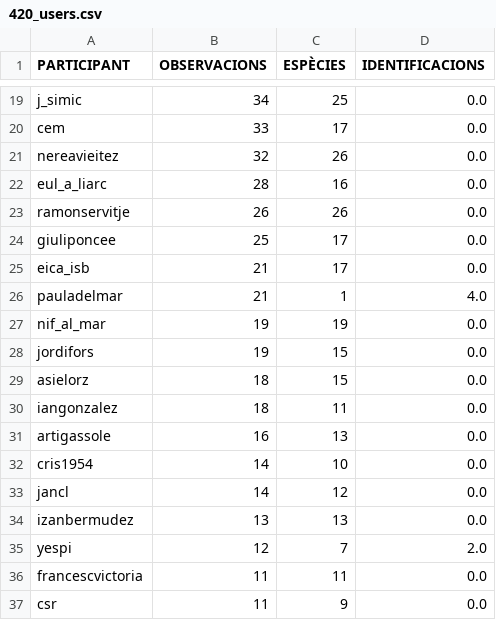
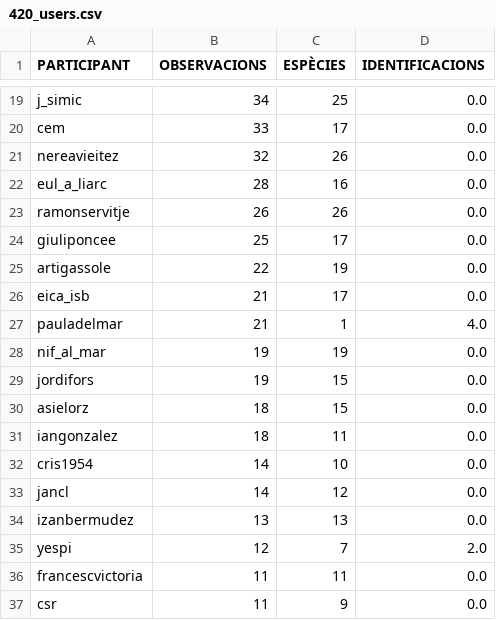
Before and after one commit to pynomaly/datawrapper_update, a CSV file: data/biomarato25/420_users.csv, drawn as a sheet; only a part is shown, gaps mark what is left out; removed rows and columns are numbered as before the commit, all else as after; the diff names each change by its address in the sheet, - before the commit and + after, or states it on an @@ line.

```diff
--- a/data/biomarato25/420_users.csv
+++ b/data/biomarato25/420_users.csv
+row 25: artigassole | 22 | 19 | 0.0
-row 31: artigassole | 16 | 13 | 0.0
```
Also changed, not shown: data/biomarato25/417_users.csv, data/biomarato25/420_obs.csv, 5 other files.
